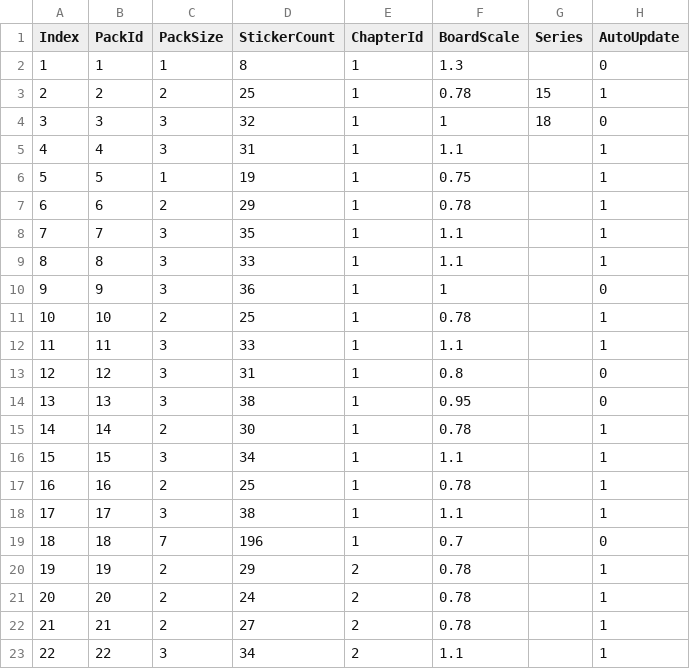
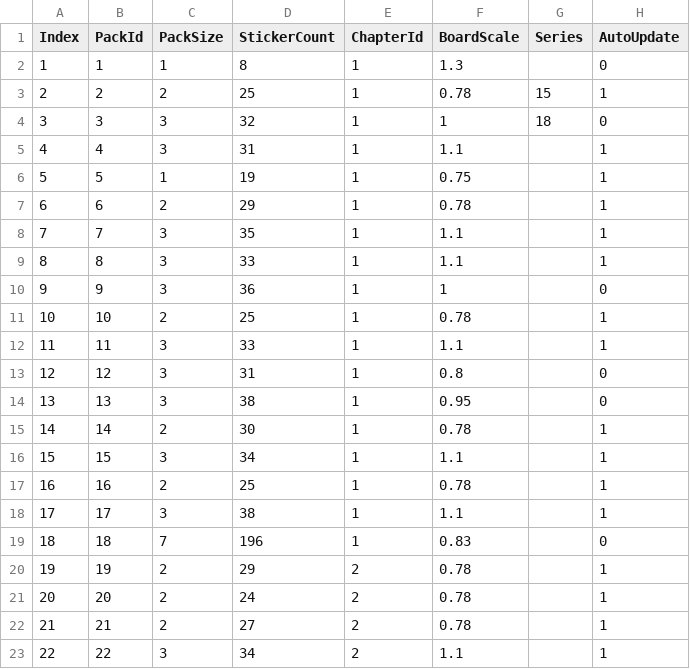
Before and after one commit to jh19870805-coder/Puffies, a CSV file: Assets/Resources/Configs/CardPacks.csv, drawn as a sheet.

Commit message:
改18的大小

```diff
--- a/Assets/Resources/Configs/CardPacks.csv
+++ b/Assets/Resources/Configs/CardPacks.csv
@@ -18,3 +18,3 @@ Index,PackId,PackSize,StickerCount,ChapterId,BoardScale,Series,AutoUpdate
 17,17,3,38,1,1.1,,1
-18,18,7,196,1,0.7,,0
+18,18,7,196,1,0.83,,0
 19,19,2,29,2,0.78,,1
```
